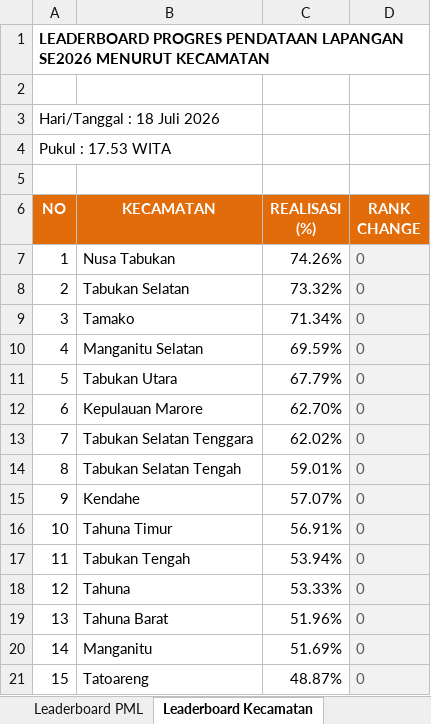
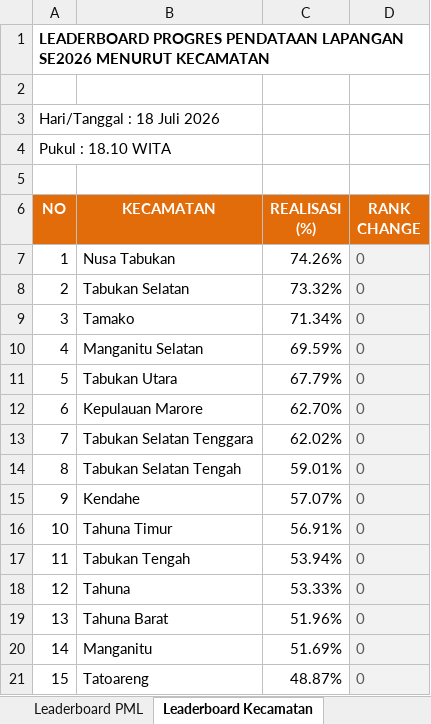
Before and after one commit to danimat15/fasih-sm-scrapper, an Excel workbook: dashboard/public/Report_Dashboard_Latest.xlsx, sheet Leaderboard Kecamatan, drawn as a sheet; values as stored, in another font and other column widths than the file's, no borders; the diff names each change by its address in the sheet, - before the commit and + after, or states it on an @@ line.

```diff
--- a/dashboard/public/Report_Dashboard_Latest.xlsx (sheet Leaderboard Kecamatan)
+++ b/dashboard/public/Report_Dashboard_Latest.xlsx (sheet Leaderboard Kecamatan)
-A4 (NO): Pukul : 17.53 WITA
+A4 (NO): Pukul : 18.10 WITA
```
Also changed, not shown: sheet Monitoring Kecamatan, sheet Leaderboard PML, sheet Leaderboard PPL, dashboard/public/Monev_Pendataan_SE2026_Latest.xlsx, 4 other files.
